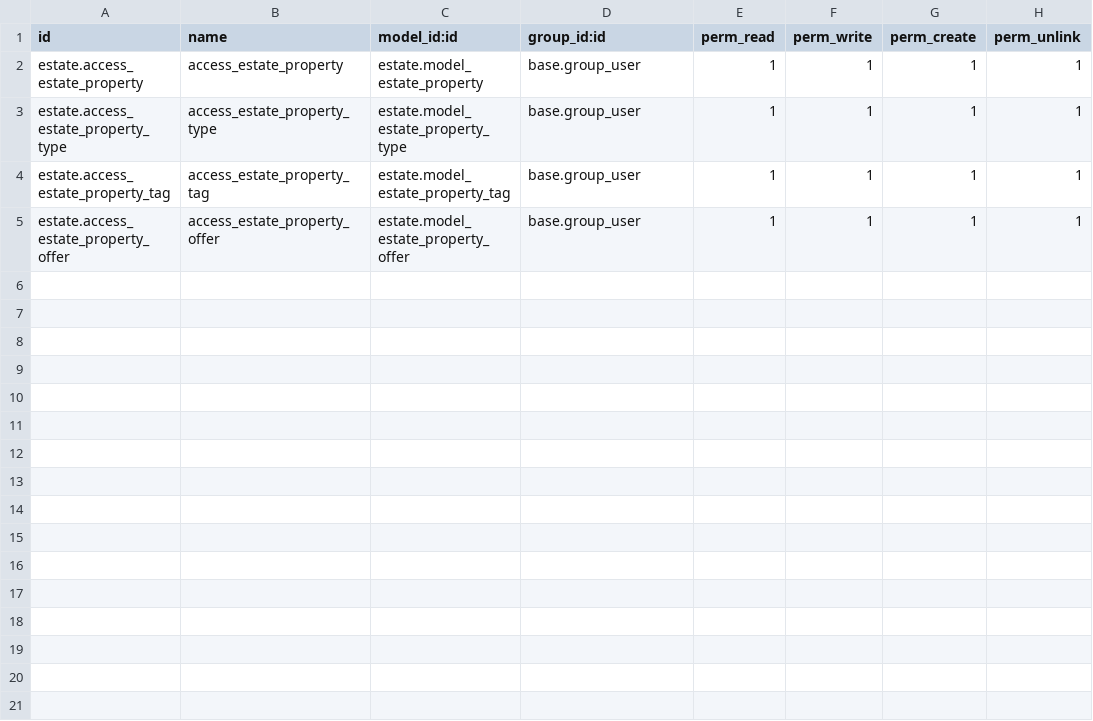
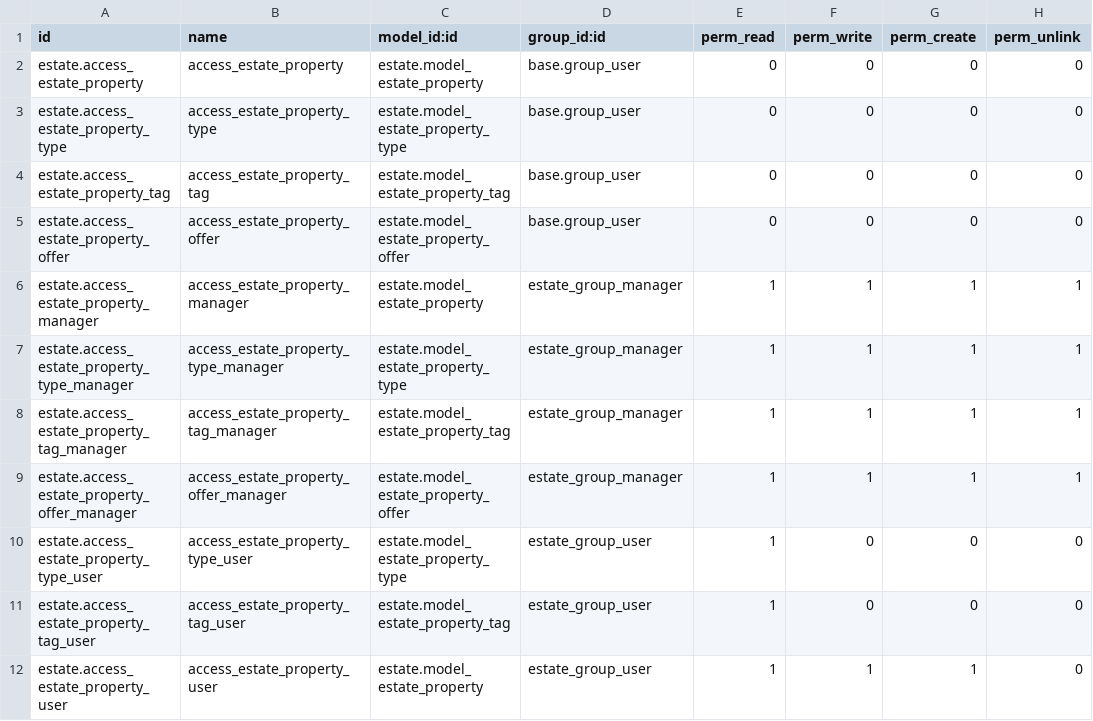
Before and after one commit to ayeshasuchi/OdooDeveloperTutorials, a CSV file: estate/security/ir.model.access.csv, drawn as a sheet.

Commit message:
Restrict access to data _Access Rights

```diff
--- a/estate/security/ir.model.access.csv
+++ b/estate/security/ir.model.access.csv
@@ -1,5 +1,12 @@
 id,name,model_id:id,group_id:id,perm_read,perm_write,perm_create,perm_unlink
-estate.access_estate_property,access_estate_property,estate.model_estate_property,base.group_user,1,1,1,1
-estate.access_estate_property_type,access_estate_property_type,estate.model_estate_property_type,base.group_user,1,1,1,1
-estate.access_estate_property_tag,access_estate_property_tag,estate.model_estate_property_tag,base.group_user,1,1,1,1
-estate.access_estate_property_offer,access_estate_property_offer,estate.model_estate_property_offer,base.group_user,1,1,1,1
+estate.access_estate_property,access_estate_property,estate.model_estate_property,base.group_user,0,0,0,0
+estate.access_estate_property_type,access_estate_property_type,estate.model_estate_property_type,base.group_user,0,0,0,0
+estate.access_estate_property_tag,access_estate_property_tag,estate.model_estate_property_tag,base.group_user,0,0,0,0
+estate.access_estate_property_offer,access_estate_property_offer,estate.model_estate_property_offer,base.group_user,0,0,0,0
+estate.access_estate_property_manager,access_estate_property_manager,estate.model_estate_property,estate_group_manager,1,1,1,1
+estate.access_estate_property_type_manager,access_estate_property_type_manager,estate.model_estate_property_type,estate_group_manager,1,1,1,1
+estate.access_estate_property_tag_manager,access_estate_property_tag_manager,estate.model_estate_property_tag,estate_group_manager,1,1,1,1
+estate.access_estate_property_offer_manager,access_estate_property_offer_manager,estate.model_estate_property_offer,estate_group_manager,1,1,1,1
+estate.access_estate_property_type_user,access_estate_property_type_user,estate.model_estate_property_type,estate_group_user,1,0,0,0
+estate.access_estate_property_tag_user,access_estate_property_tag_user,estate.model_estate_property_tag,estate_group_user,1,0,0,0
+estate.access_estate_property_user,access_estate_property_user,estate.model_estate_property,estate_group_user,1,1,1,0
```
Also changed, not shown: 2 other files.
